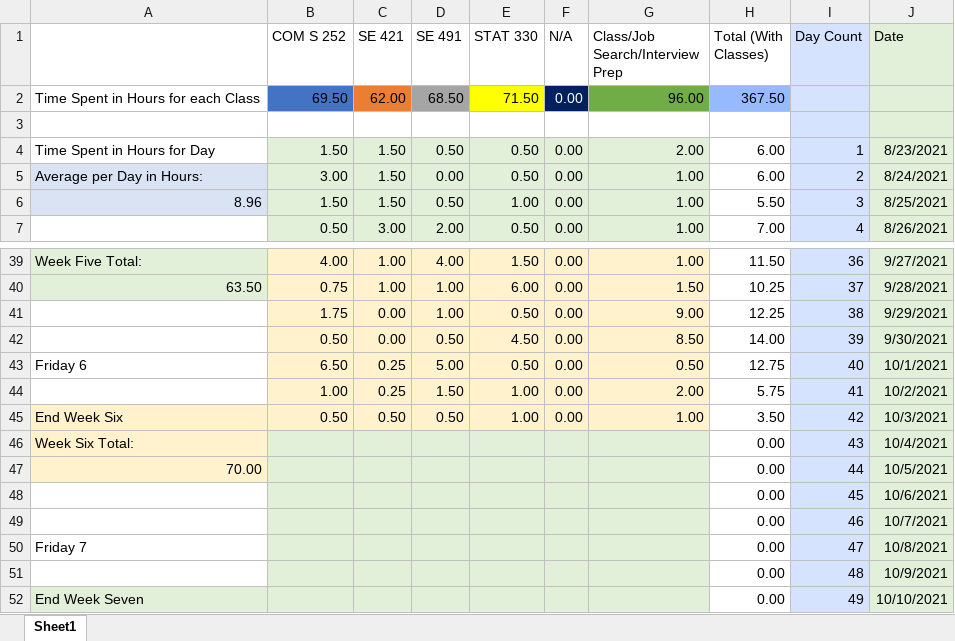
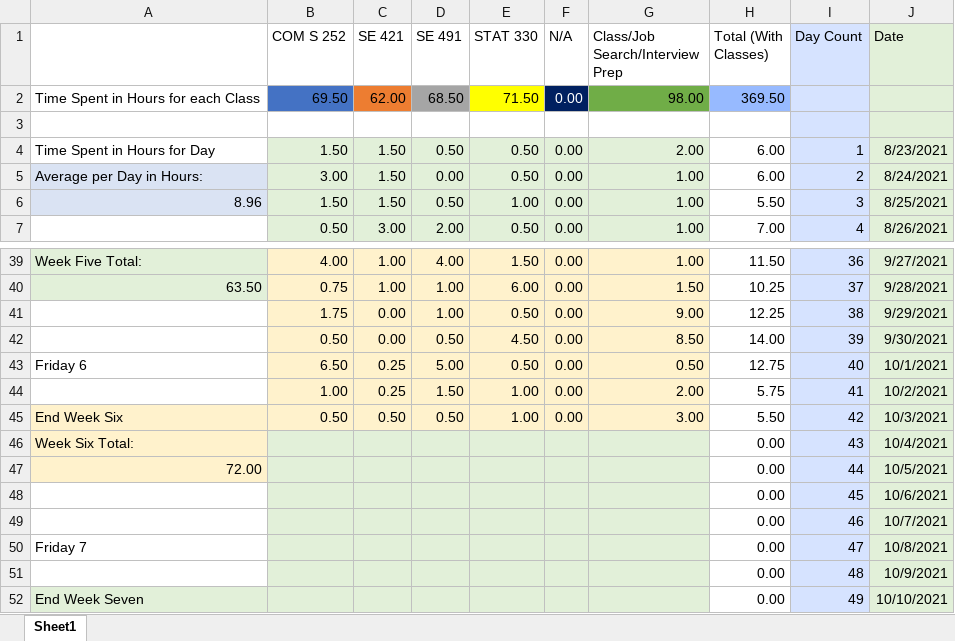
Before and after one commit to mghoskins/mghoskins-Data, an Excel workbook: CollegeSemesterWork/TimeSpentWorkingSemester7.xlsx, sheet Sheet1, drawn as a sheet; only a part is shown, gaps mark what is left out; values as stored, in another font and other column widths than the file's, no borders; charts and pictures and conditional formats not drawn; the diff names each change by its address in the sheet, - before the commit and + after, or states it on an @@ line.

Commit message:
More work

```diff
--- a/CollegeSemesterWork/TimeSpentWorkingSemester7.xlsx (sheet Sheet1)
+++ b/CollegeSemesterWork/TimeSpentWorkingSemester7.xlsx (sheet Sheet1)
-G2 (Class/Job Search/Interview Prep): 96.00
+G2 (Class/Job Search/Interview Prep): 98.00
-H2 (Total (With Classes)): 367.50
+H2 (Total (With Classes)): 369.50
-G45 (Class/Job Search/Interview Prep): 1.00
+G45 (Class/Job Search/Interview Prep): 3.00
-H45 (Total (With Classes)): 3.50
+H45 (Total (With Classes)): 5.50
-A47: 70.00
+A47: 72.00
```
Also changed, not shown: charts or pictures.
